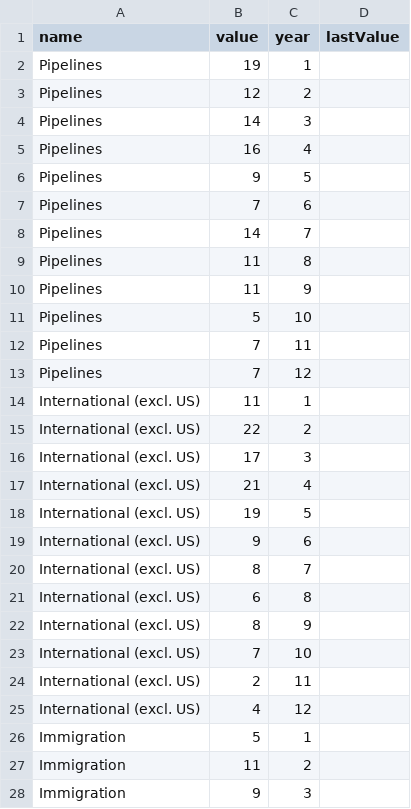
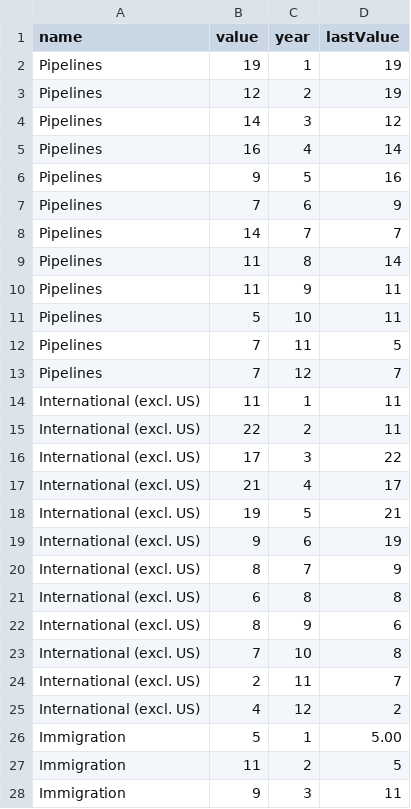
Before and after one commit to kohut27/test, a CSV file: github news recall.csv, drawn as a sheet; only a part is shown; the diff covers the shown part only.

Commit message:
Add files via upload

```diff
--- a/github news recall.csv
+++ b/github news recall.csv
@@ -1,28 +1,28 @@
 name,value,year,lastValue
-Pipelines,19,1,
-Pipelines,12,2,
-Pipelines,14,3,
-Pipelines,16,4,
-Pipelines,9,5,
-Pipelines,7,6,
-Pipelines,14,7,
-Pipelines,11,8,
-Pipelines,11,9,
-Pipelines,5,10,
-Pipelines,7,11,
-Pipelines,7,12,
-International (excl. US),11,1,
-International (excl. US),22,2,
-International (excl. US),17,3,
-International (excl. US),21,4,
-International (excl. US),19,5,
-International (excl. US),9,6,
-International (excl. US),8,7,
-International (excl. US),6,8,
-International (excl. US),8,9,
-International (excl. US),7,10,
-International (excl. US),2,11,
-International (excl. US),4,12,
-Immigration,5,1,
-Immigration,11,2,
-Immigration,9,3,
+Pipelines,19,1,19
+Pipelines,12,2,19
+Pipelines,14,3,12
+Pipelines,16,4,14
+Pipelines,9,5,16
+Pipelines,7,6,9
+Pipelines,14,7,7
+Pipelines,11,8,14
+Pipelines,11,9,11
+Pipelines,5,10,11
+Pipelines,7,11,5
+Pipelines,7,12,7
+International (excl. US),11,1,11
+International (excl. US),22,2,11
+International (excl. US),17,3,22
+International (excl. US),21,4,17
+International (excl. US),19,5,21
+International (excl. US),9,6,19
+International (excl. US),8,7,9
+International (excl. US),6,8,8
+International (excl. US),8,9,6
+International (excl. US),7,10,8
+International (excl. US),2,11,7
+International (excl. US),4,12,2
+Immigration,5,1,5.00
+Immigration,11,2,5
+Immigration,9,3,11
```
Also changed, not shown: 153 edited cells elsewhere in this file.
